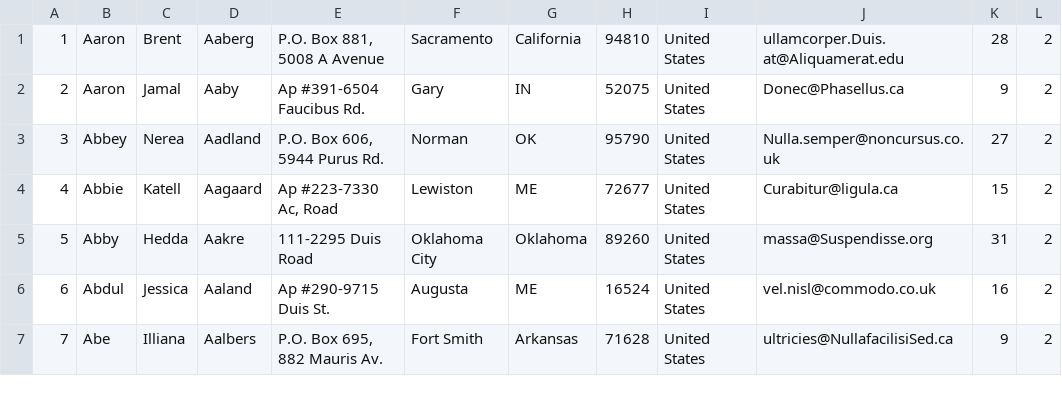
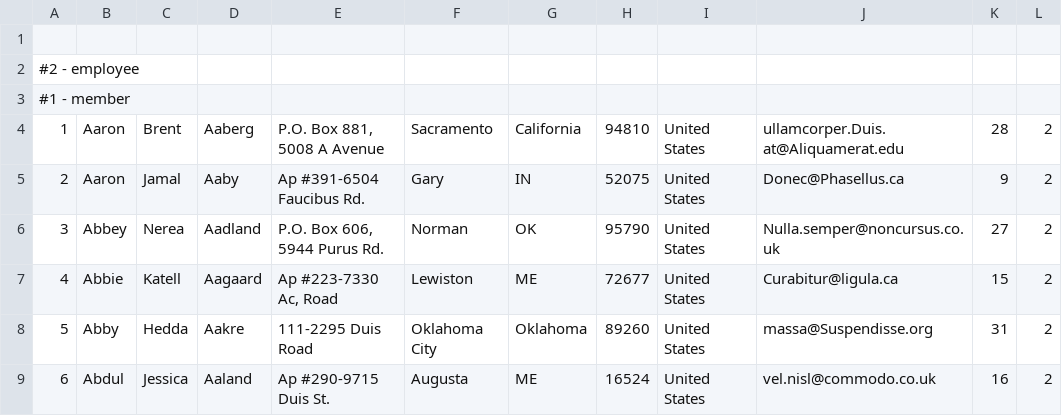
Before and after one commit to ajb2969/csci320-retail, a CSV file: csci320/src/main/resources/customersList.csv, drawn as a sheet; only a part is shown; the shorter side is filled out with more unchanged rows.

```diff
--- a/csci320/src/main/resources/customersList.csv
+++ b/csci320/src/main/resources/customersList.csv
@@ -1 +1,4 @@
+
+#2 - employee
+#1 - member
 1|Aaron|Brent|Aaberg|P.O. Box 881, 5008 A Avenue|Sacramento|California|94810|United States|ullamcorper.Duis.at@Aliquamerat.edu|28|2
```
Also changed, not shown: 4 other files.
